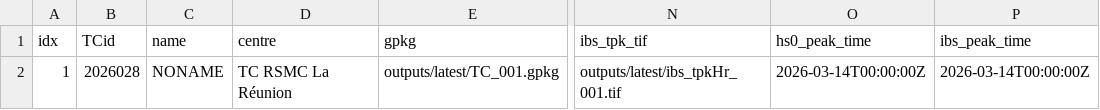
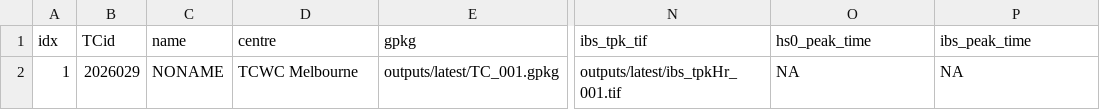
Before and after one commit to JulianOG/cyclone_ocean_waves, a CSV file: outputs/latest/index.csv, drawn as a sheet; only a part is shown, gaps mark what is left out; the diff names each change by its address in the sheet, - before the commit and + after, or states it on an @@ line.

```diff
--- a/outputs/latest/index.csv
+++ b/outputs/latest/index.csv
-B2 (TCid): 2026028
+B2 (TCid): 2026029
-D2 (centre): TC RSMC La Réunion
+D2 (centre): TCWC Melbourne
-O2 (hs0_peak_time): 2026-03-14T00:00:00Z
+O2 (hs0_peak_time): NA
-P2 (ibs_peak_time): 2026-03-14T00:00:00Z
+P2 (ibs_peak_time): NA
```
Also changed, not shown: 7 other files.
